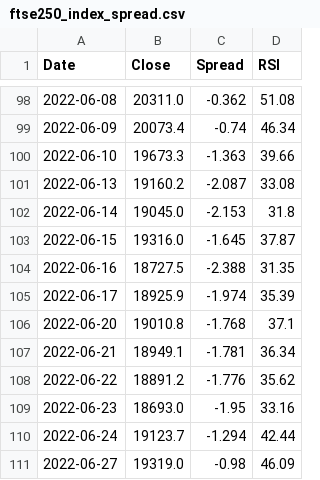
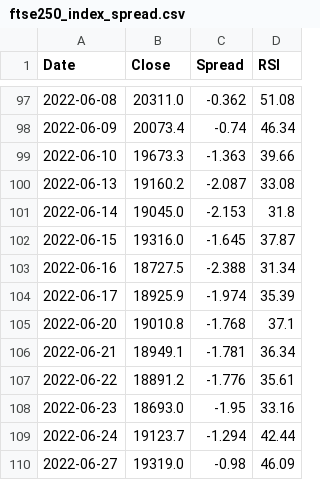
Before and after one commit to Markmark5/Database, a CSV file: data/breadth/ftse250_index_spread.csv, drawn as a sheet; only a part is shown, gaps mark what is left out; the diff covers the shown part only.

```diff
--- a/data/breadth/ftse250_index_spread.csv
+++ b/data/breadth/ftse250_index_spread.csv
@@ -103,3 +102,3 @@ Date,Close,Spread,RSI
 2022-06-15,19316.0,-1.645,37.87
-2022-06-16,18727.5,-2.388,31.35
+2022-06-16,18727.5,-2.388,31.34
 2022-06-17,18925.9,-1.974,35.39
@@ -107,3 +106,3 @@ Date,Close,Spread,RSI
 2022-06-21,18949.1,-1.781,36.34
-2022-06-22,18891.2,-1.776,35.62
+2022-06-22,18891.2,-1.776,35.61
 2022-06-23,18693.0,-1.95,33.16
```
Also changed, not shown: 1 removed row and 71 edited cells elsewhere in this file, data/breadth/ftse250_latest.csv, data/breadth/smallcap_index_spread.csv, 2 other files.
